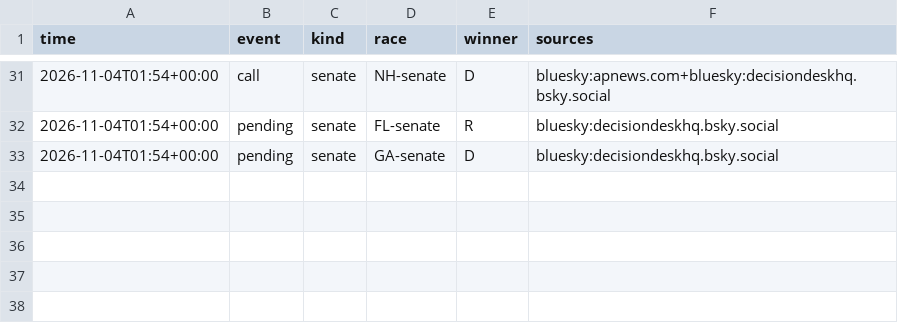
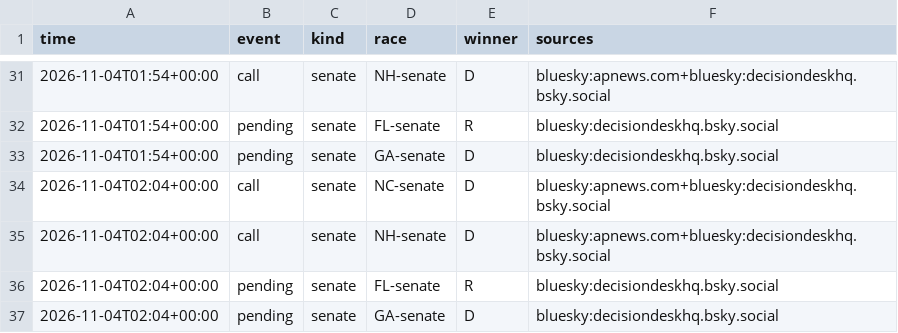
Before and after one commit to danbaer0413-cpu/election-needle, a CSV file: data/auto_calls_log.csv, drawn as a sheet; only a part is shown, gaps mark what is left out.

```diff
--- a/data/auto_calls_log.csv
+++ b/data/auto_calls_log.csv
@@ -33 +33,5 @@ time,event,kind,race,winner,sources
 2026-11-04T01:54+00:00,pending,senate,GA-senate,D,bluesky:decisiondeskhq.bsky.social
+2026-11-04T02:04+00:00,call,senate,NC-senate,D,bluesky:apnews.com+bluesky:decisiondeskhq.bsky.social
+2026-11-04T02:04+00:00,call,senate,NH-senate,D,bluesky:apnews.com+bluesky:decisiondeskhq.bsky.social
+2026-11-04T02:04+00:00,pending,senate,FL-senate,R,bluesky:decisiondeskhq.bsky.social
+2026-11-04T02:04+00:00,pending,senate,GA-senate,D,bluesky:decisiondeskhq.bsky.social
```
Also changed, not shown: data/needle_log.csv, 6 other files.
